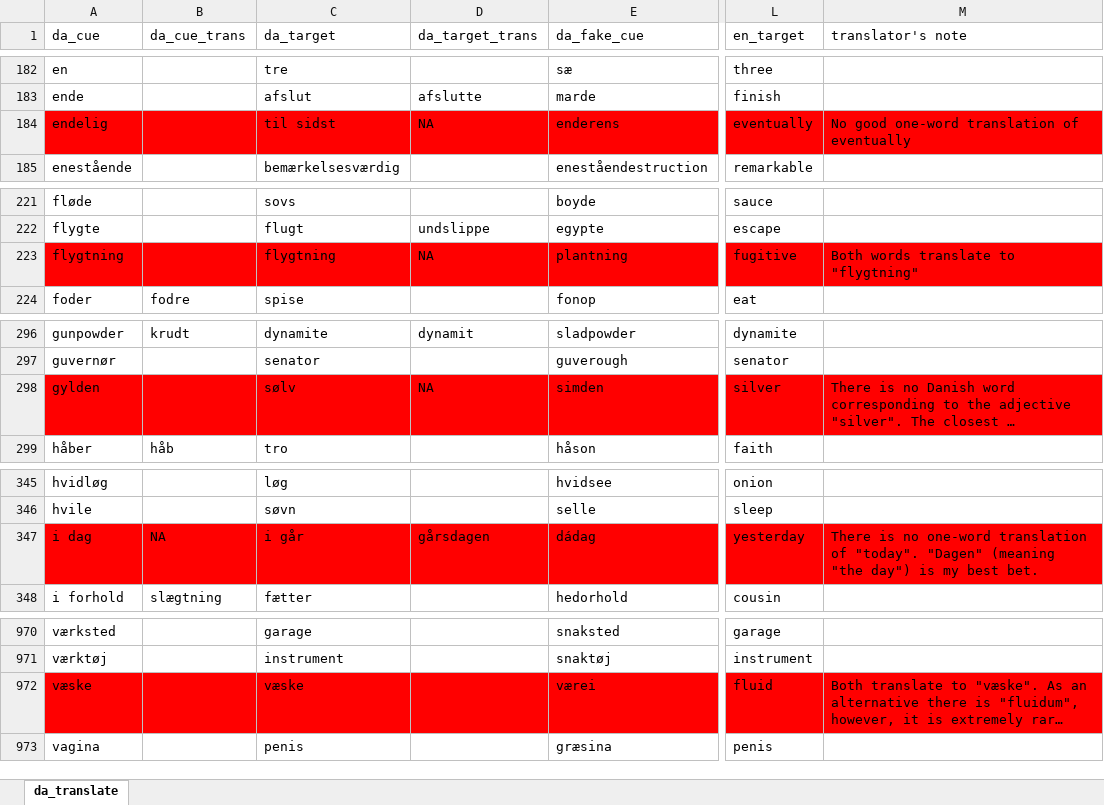
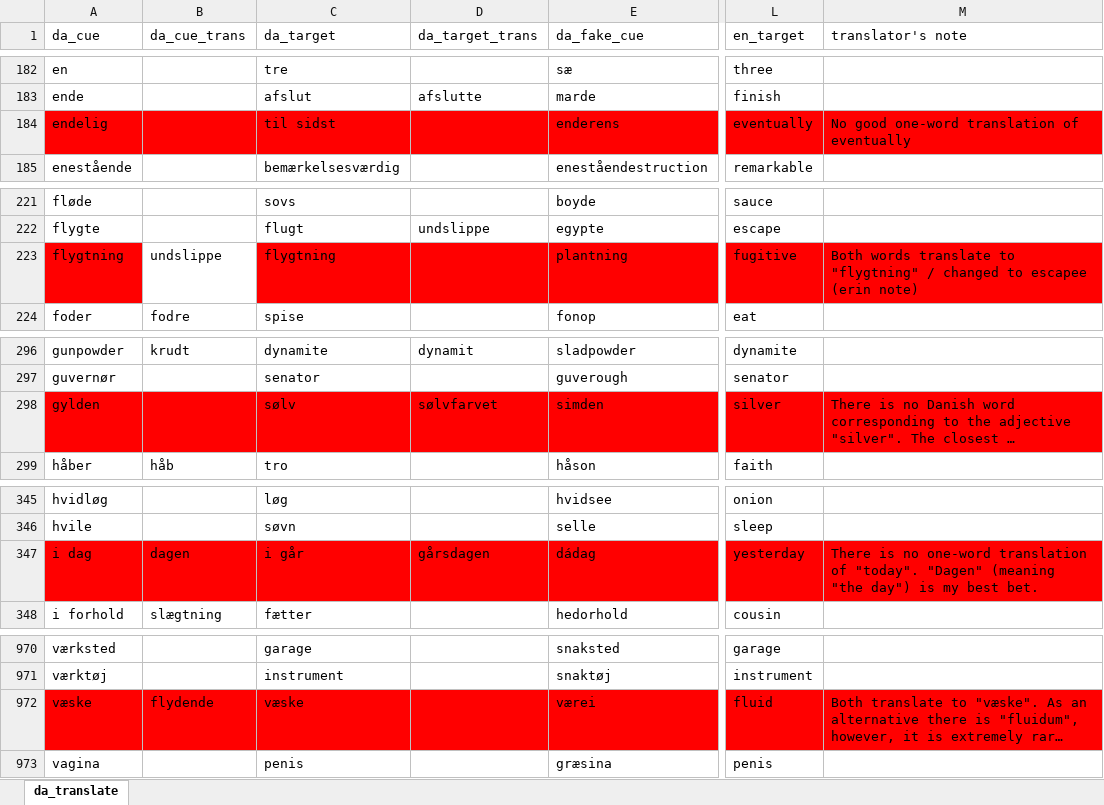
Before and after one commit to SemanticPriming/SPAML, an Excel workbook: 03_Materials/finalize_stimuli/da/da_translated-v3.xlsx, sheet da_translate, drawn as a sheet; only a part is shown, gaps mark what is left out; long unchanged cells end in …; values as stored, in another font and other column widths than the file's, no borders; the diff names each change by its address in the sheet, - before the commit and + after, or states it on an @@ line.

```diff
--- a/03_Materials/finalize_stimuli/da/da_translated-v3.xlsx (sheet da_translate)
+++ b/03_Materials/finalize_stimuli/da/da_translated-v3.xlsx (sheet da_translate)
-D184 (da_target_trans): NA
+D184 (da_target_trans): (empty)
-B223 (da_cue_trans): (empty)
+B223 (da_cue_trans): undslippe
-B223 fill: #FF0000
+B223 fill: none
-D223 (da_target_trans): NA
+D223 (da_target_trans): (empty)
-M223 (translator's note): …to "flygtning"
+M223 (translator's note): …to "flygtning" / changed to escapee (erin note)
-D298 (da_target_trans): NA
+D298 (da_target_trans): sølvfarvet
-B347 (da_cue_trans): NA
+B347 (da_cue_trans): dagen
-B972 (da_cue_trans): (empty)
+B972 (da_cue_trans): flydende
```
Also changed, not shown: 3 other files.
